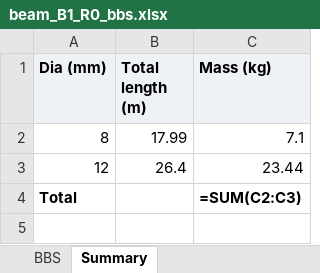
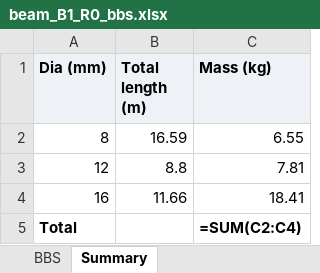
Before and after one commit to penpaper0878/offline-toolkit, an Excel workbook: civillabpro/docs/samples/beam_B1_R0_bbs.xlsx, sheet Summary, drawn as a sheet; values as stored, in another font and other column widths than the file's, no borders; formulas without a stored value are shown as written; addresses are those after the commit; the diff names each change by its address in the sheet, - before the commit and + after, or states it on an @@ line.

```diff
--- a/civillabpro/docs/samples/beam_B1_R0_bbs.xlsx (sheet Summary)
+++ b/civillabpro/docs/samples/beam_B1_R0_bbs.xlsx (sheet Summary)
-B2 (Total length (m)): 17.99
+B2 (Total length (m)): 16.59
-C2 (Mass (kg)): 7.1
+C2 (Mass (kg)): 6.55
-B3 (Total length (m)): 26.4
+B3 (Total length (m)): 8.8
-C3 (Mass (kg)): 23.44
+C3 (Mass (kg)): 7.81
+row 4: 16 | 11.66 | 18.41
-C5 (Mass (kg)): =SUM(C2:C3)
+C5 (Mass (kg)): =SUM(C2:C4)
```
Also changed, not shown: sheet BBS, civillabpro/docs/samples/column_C1_R0_bbs.xlsx, civillabpro/docs/samples/footing_F1_R0_bbs.xlsx, 25 other files.
